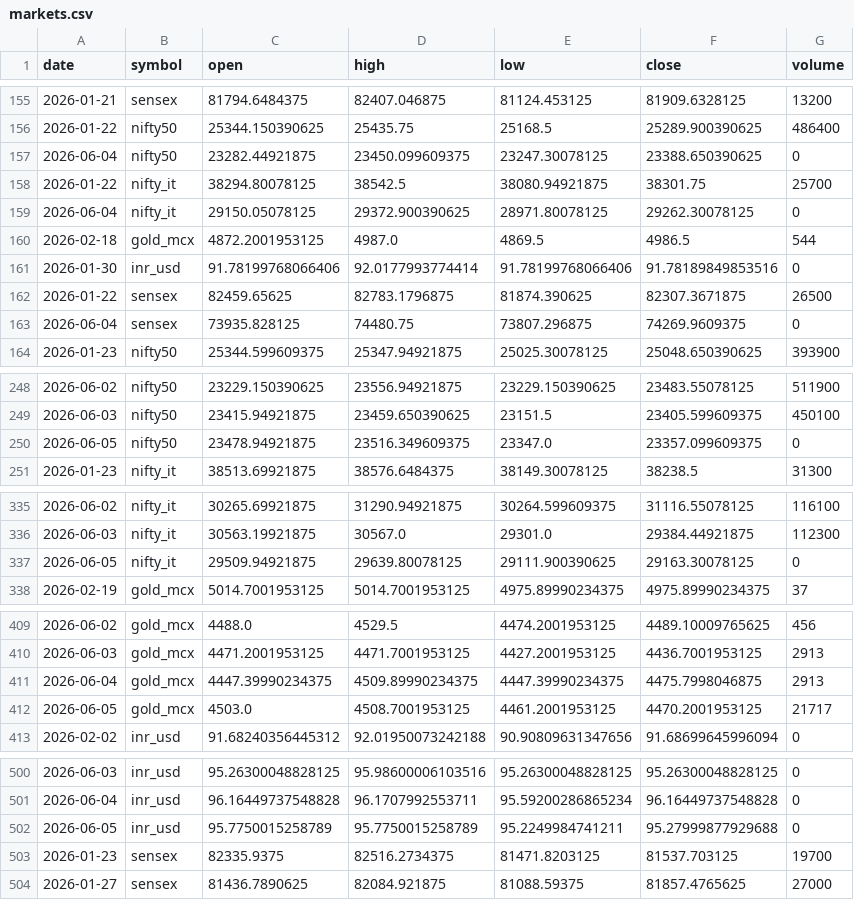
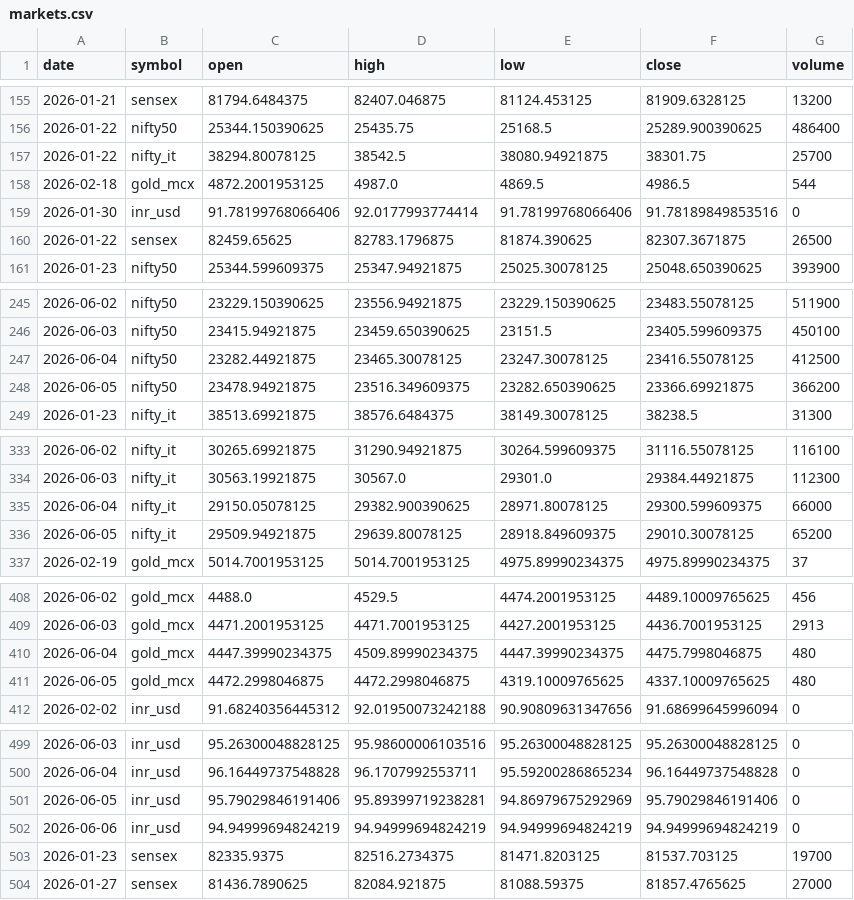
Before and after one commit to ImmadiVenkatesh/india-energy-dashboard, a CSV file: data/markets.csv, drawn as a sheet; only a part is shown, gaps mark what is left out; the diff covers the shown part only.

```diff
--- a/data/markets.csv
+++ b/data/markets.csv
@@ -156,5 +156,3 @@ date,symbol,open,high,low,close,volume
 2026-01-22,nifty50,25344.150390625,25435.75,25168.5,25289.900390625,486400
-2026-06-04,nifty50,23282.44921875,23450.099609375,23247.30078125,23388.650390625,0
 2026-01-22,nifty_it,38294.80078125,38542.5,38080.94921875,38301.75,25700
-2026-06-04,nifty_it,29150.05078125,29372.900390625,28971.80078125,29262.30078125,0
 2026-02-18,gold_mcx,4872.2001953125,4987.0,4869.5,4986.5,544
@@ -162,3 +160,2 @@ date,symbol,open,high,low,close,volume
 2026-01-22,sensex,82459.65625,82783.1796875,81874.390625,82307.3671875,26500
-2026-06-04,sensex,73935.828125,74480.75,73807.296875,74269.9609375,0
 2026-01-23,nifty50,25344.599609375,25347.94921875,25025.30078125,25048.650390625,393900
@@ -249,3 +246,4 @@ date,symbol,open,high,low,close,volume
 2026-06-03,nifty50,23415.94921875,23459.650390625,23151.5,23405.599609375,450100
-2026-06-05,nifty50,23478.94921875,23516.349609375,23347.0,23357.099609375,0
+2026-06-04,nifty50,23282.44921875,23465.30078125,23247.30078125,23416.55078125,412500
+2026-06-05,nifty50,23478.94921875,23516.349609375,23282.650390625,23366.69921875,366200
 2026-01-23,nifty_it,38513.69921875,38576.6484375,38149.30078125,38238.5,31300
@@ -336,3 +334,4 @@ date,symbol,open,high,low,close,volume
 2026-06-03,nifty_it,30563.19921875,30567.0,29301.0,29384.44921875,112300
-2026-06-05,nifty_it,29509.94921875,29639.80078125,29111.900390625,29163.30078125,0
+2026-06-04,nifty_it,29150.05078125,29382.900390625,28971.80078125,29300.599609375,66000
+2026-06-05,nifty_it,29509.94921875,29639.80078125,28918.849609375,29010.30078125,65200
 2026-02-19,gold_mcx,5014.7001953125,5014.7001953125,4975.89990234375,4975.89990234375,37
@@ -410,4 +409,4 @@ date,symbol,open,high,low,close,volume
 2026-06-03,gold_mcx,4471.2001953125,4471.7001953125,4427.2001953125,4436.7001953125,2913
-2026-06-04,gold_mcx,4447.39990234375,4509.89990234375,4447.39990234375,4475.7998046875,2913
-2026-06-05,gold_mcx,4503.0,4508.7001953125,4461.2001953125,4470.2001953125,21717
+2026-06-04,gold_mcx,4447.39990234375,4509.89990234375,4447.39990234375,4475.7998046875,480
+2026-06-05,gold_mcx,4472.2998046875,4472.2998046875,4319.10009765625,4337.10009765625,480
 2026-02-02,inr_usd,91.68240356445312,92.01950073242188,90.90809631347656,91.68699645996094,0
@@ -501,3 +500,4 @@ date,symbol,open,high,low,close,volume
 2026-06-04,inr_usd,96.16449737548828,96.1707992553711,95.59200286865234,96.16449737548828,0
-2026-06-05,inr_usd,95.7750015258789,95.7750015258789,95.2249984741211,95.27999877929688,0
+2026-06-05,inr_usd,95.79029846191406,95.89399719238281,94.86979675292969,95.79029846191406,0
+2026-06-06,inr_usd,94.94999694824219,94.94999694824219,94.94999694824219,94.94999694824219,0
 2026-01-23,sensex,82335.9375,82516.2734375,81471.8203125,81537.703125,19700
```
Also changed, not shown: 1 added row and 3 edited cells elsewhere in this file, data/crude_benchmarks.csv, data/spr_history.csv, 7 other files.
